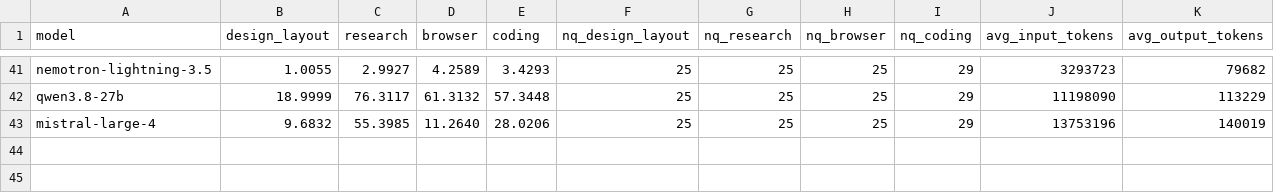
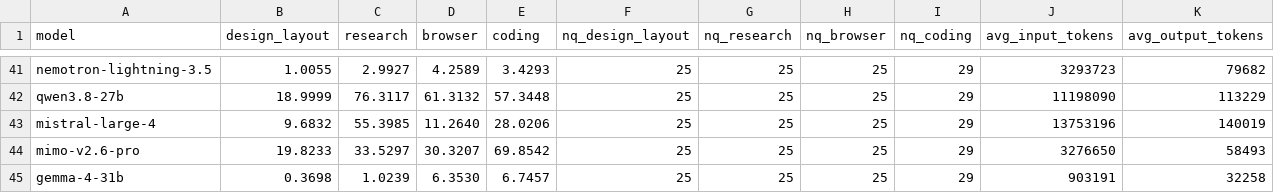
Before and after one commit to LiveBench/new-livebench, a CSV file: v2/cost_2026_09_02.csv, drawn as a sheet; only a part is shown, gaps mark what is left out; rows hold the shown columns only; the diff names each change by its address in the sheet, - before the commit and + after, or states it on an @@ line.

```diff
--- a/v2/cost_2026_09_02.csv
+++ b/v2/cost_2026_09_02.csv
+row 44: mimo-v2.6-pro | 19.8233 | 33.5297 | 30.3207 | 69.8542 | 25 | 25 | 25 | 29 | 3276650 | 58493
+row 45: gemma-4-31b | 0.3698 | 1.0239 | 6.3530 | 6.7457 | 25 | 25 | 25 | 29 | 903191 | 32258
```
Also changed, not shown: 8 other files.
